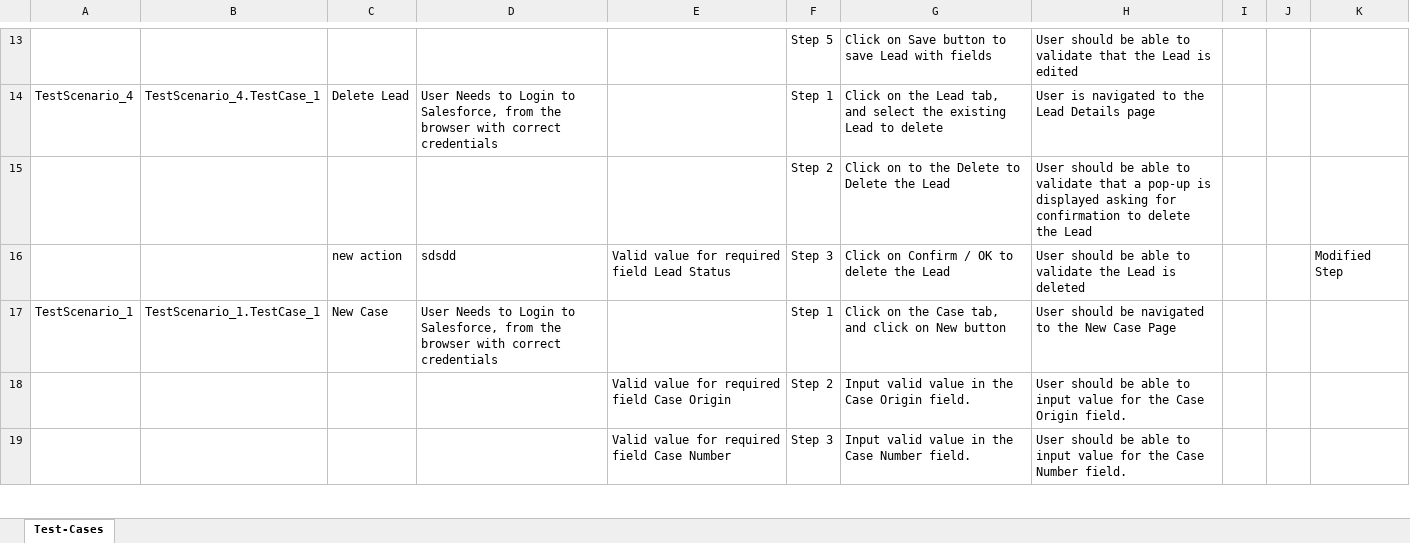
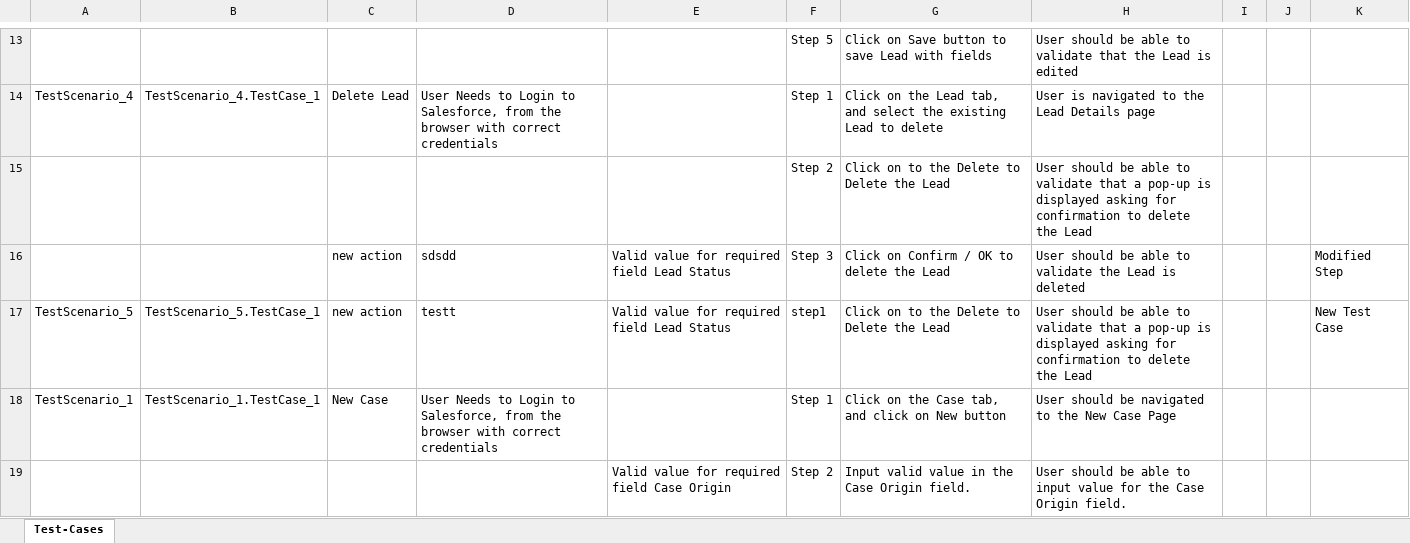
Before and after one commit to ShaikMohamedIrfan/SCR, an Excel workbook: MSDleadFun.xlsx, sheet Test-Cases, drawn as a sheet; only a part is shown, gaps mark what is left out; the shorter side is filled out with more unchanged rows; values as stored, in another font and other column widths than the file's, no borders; table styles not drawn; the diff names each change by its address in the sheet, - before the commit and + after, or states it on an @@ line.

Commit message:
Initial Commit for Verification of Test cases

```diff
--- a/MSDleadFun.xlsx (sheet Test-Cases)
+++ b/MSDleadFun.xlsx (sheet Test-Cases)
+row 17: TestScenario_5 | TestScenario_5.TestCase_1 | new action | testt | Valid value for required field Lead Status | step1 | Click on to the Delete to Delete the Lead | User should be able to validate that a pop-up is displayed asking for confirmation to delete the Lead |  |  | New Test Case
```
